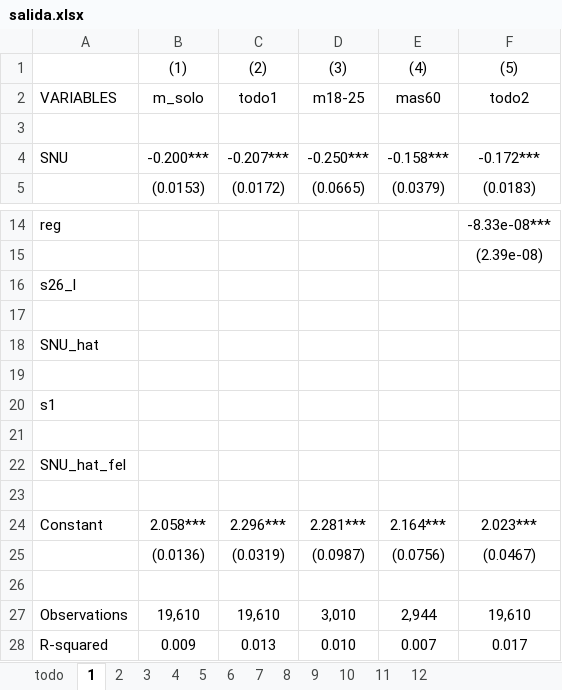
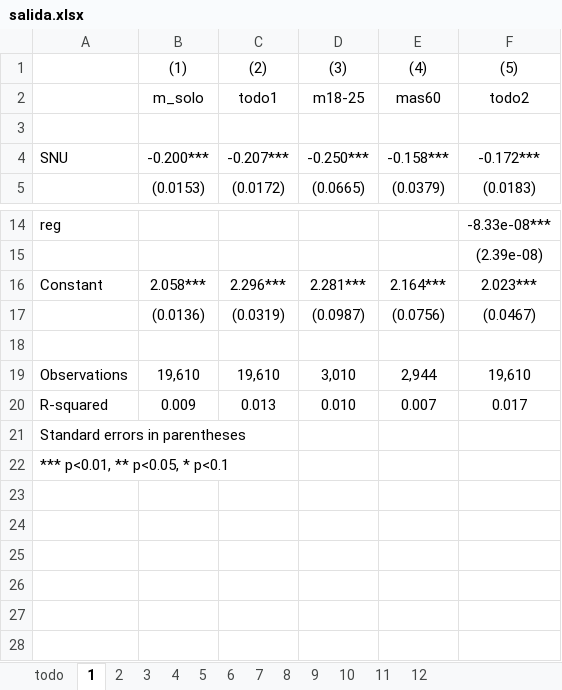
Before and after one commit to LCaravaggio/felicidad_ivqreg, an Excel workbook: salida.xlsx, sheet 1, drawn as a sheet; only a part is shown, gaps mark what is left out; the shorter side is filled out with more unchanged rows; values as stored, in another font and other column widths than the file's, no borders; the diff names each change by its address in the sheet, - before the commit and + after, or states it on an @@ line.

```diff
--- a/salida.xlsx (sheet 1)
+++ b/salida.xlsx (sheet 1)
-A2: VARIABLES
+A2: (empty)
-row 16: s26_l
-row 17: (empty)
-row 18: SNU_hat
-row 19: (empty)
-row 20: s1
-row 21: (empty)
-row 22: SNU_hat_fel
-row 23: (empty)
```
Also changed, not shown: sheet 8, sheet 10, sheet 11, sheet 7, sheet 12, sheet 6, 5 more sheets, formulas that keep their value.
